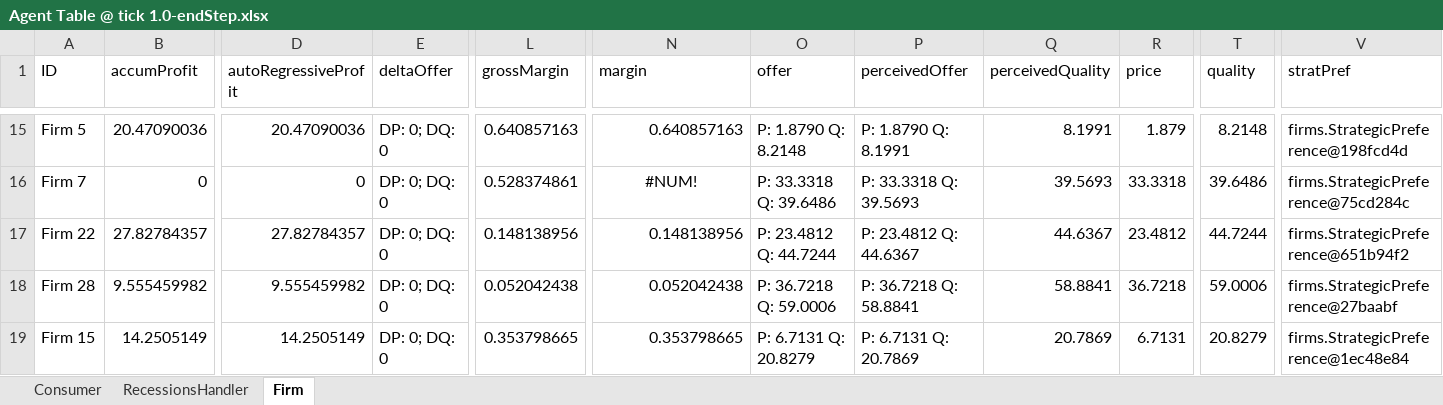
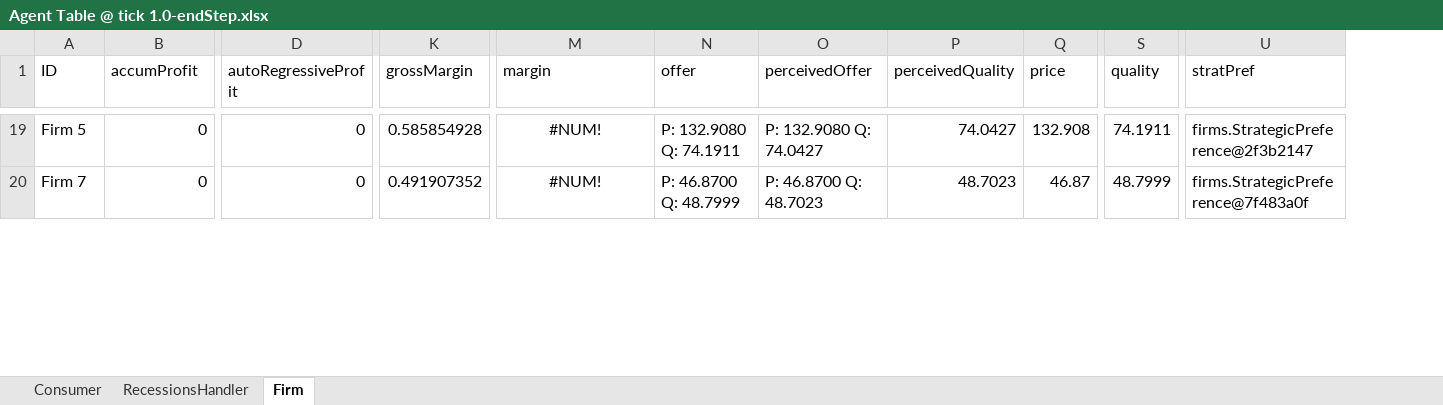
Before and after one commit to javiergarciasanchez/demandSide, an Excel workbook: demandSide/output/Agent Table @ tick 1.0-endStep.xlsx, sheet Firm, drawn as a sheet; only a part is shown, gaps mark what is left out; values as stored, in another font and other column widths than the file's, no borders; removed rows and columns are numbered as before the commit, all else as after; rows hold the shown columns only; the diff covers the shown part only; the diff names each change by its address in the sheet, - before the commit and + after, or states it on an @@ line.

Commit message:
First working version, before implementing firm subclasses

```diff
--- a/demandSide/output/Agent Table @ tick 1.0-endStep.xlsx (sheet Firm)
+++ b/demandSide/output/Agent Table @ tick 1.0-endStep.xlsx (sheet Firm)
-column E (deltaOffer), rows 15-16: DP: 0; DQ: 0 | DP: 0; DQ: 0
-B19 (accumProfit): 20.47090036
+B19 (accumProfit): 0
-D19 (autoRegressiveProfit): 20.47090036
+D19 (autoRegressiveProfit): 0
-K19 (grossMargin): 0.640857163
+K19 (grossMargin): 0.585854928
-M19 (margin): 0.640857163
+M19 (margin): #NUM!
-M19 alignment: right
+M19 alignment: center
-N19 (offer): P: 1.8790 Q: 8.2148
+N19 (offer): P: 132.9080 Q: 74.1911
-O19 (perceivedOffer): P: 1.8790 Q: 8.1991
+O19 (perceivedOffer): P: 132.9080 Q: 74.0427
-P19 (perceivedQuality): 8.1991
+P19 (perceivedQuality): 74.0427
-Q19 (price): 1.879
+Q19 (price): 132.908
-S19 (quality): 8.2148
+S19 (quality): 74.1911
-U19 (stratPref): firms.StrategicPreference@198fcd4d
+U19 (stratPref): firms.StrategicPreference@2f3b2147
-K20 (grossMargin): 0.528374861
+K20 (grossMargin): 0.491907352
-N20 (offer): P: 33.3318 Q: 39.6486
+N20 (offer): P: 46.8700 Q: 48.7999
-O20 (perceivedOffer): P: 33.3318 Q: 39.5693
+O20 (perceivedOffer): P: 46.8700 Q: 48.7023
-P20 (perceivedQuality): 39.5693
+P20 (perceivedQuality): 48.7023
-Q20 (price): 33.3318
+Q20 (price): 46.87
-S20 (quality): 39.6486
+S20 (quality): 48.7999
-U20 (stratPref): firms.StrategicPreference@75cd284c
+U20 (stratPref): firms.StrategicPreference@7f483a0f
-row 17: Firm 22 | 27.82784357 | 27.82784357 | DP: 0; DQ: 0 | 0.148138956 | 0.148138956 | P: 23.4812 Q: 44.7244 | P: 23.4812 Q: 44.6367 | 44.6367 | 23.4812 | 44.7244 | firms.StrategicPreference@651b94f2
-row 18: Firm 28 | 9.555459982 | 9.555459982 | DP: 0; DQ: 0 | 0.052042438 | 0.052042438 | P: 36.7218 Q: 59.0006 | P: 36.7218 Q: 58.8841 | 58.8841 | 36.7218 | 59.0006 | firms.StrategicPreference@27baabf
-row 19: Firm 15 | 14.2505149 | 14.2505149 | DP: 0; DQ: 0 | 0.353798665 | 0.353798665 | P: 6.7131 Q: 20.8279 | P: 6.7131 Q: 20.7869 | 20.7869 | 6.7131 | 20.8279 | firms.StrategicPreference@1ec48e84
```
Also changed, not shown: 14 added rows, 13 removed rows, 123 edited cells and cell formats elsewhere in this sheet, sheet Consumer, sheet RecessionsHandler, demandSide/output/Agent Table @ tick 1.0.xlsx, 10 other files.
